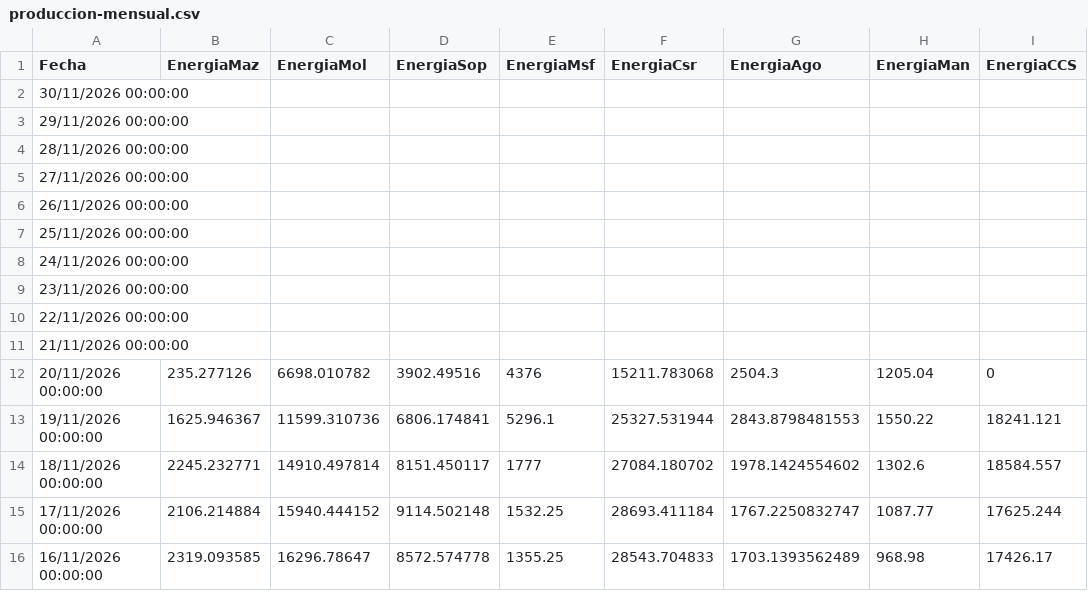
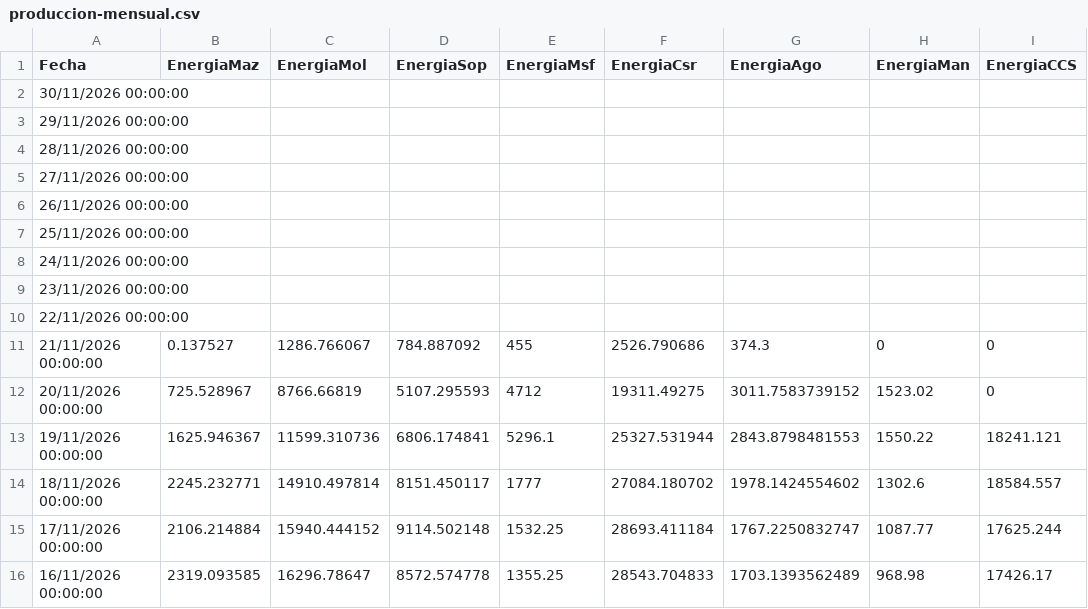
Before and after one commit to davidmunoz-create/hidroelectricasecuador, a CSV file: data/produccion-mensual.csv, drawn as a sheet; only a part is shown.

```diff
--- a/data/produccion-mensual.csv
+++ b/data/produccion-mensual.csv
@@ -10,4 +10,4 @@ Fecha,EnergiaMaz,EnergiaMol,EnergiaSop,EnergiaMsf,EnergiaCsr,EnergiaAgo,EnergiaM
 "22/11/2026 00:00:00",,,,,,,,
-"21/11/2026 00:00:00",,,,,,,,
-"20/11/2026 00:00:00",235.277126,6698.010782,3902.49516,4376,15211.783068,2504.3,1205.04,0
+"21/11/2026 00:00:00",0.137527,1286.766067,784.887092,455,2526.790686,374.3,0,0
+"20/11/2026 00:00:00",725.528967,8766.66819,5107.295593,4712,19311.49275,3011.7583739152,1523.02,0
 "19/11/2026 00:00:00",1625.946367,11599.310736,6806.174841,5296.1,25327.531944,2843.8798481553,1550.22,18241.121
```
Also changed, not shown: data/hidrologia-diario.csv, data/hidrologia-mensual.csv, 1 other file.
